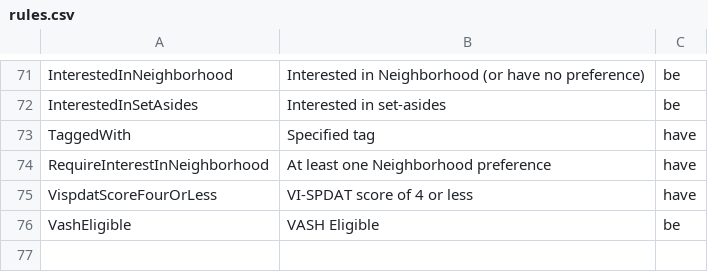
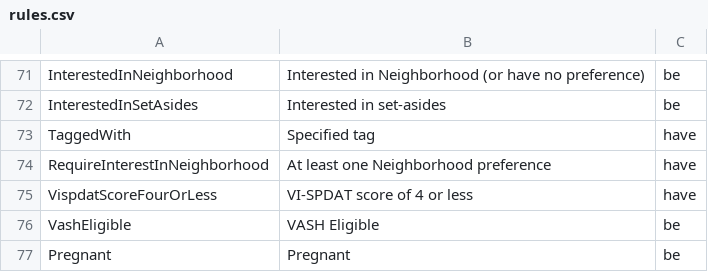
Before and after one commit to greenriver/boston-cas, a CSV file: db/rules.csv, drawn as a sheet; only a part is shown, gaps mark what is left out; the diff names each change by its address in the sheet, - before the commit and + after, or states it on an @@ line.

Commit message:
Add pregnant rule

```diff
--- a/db/rules.csv
+++ b/db/rules.csv
+row 77: Pregnant | Pregnant | be
```
Also changed, not shown: 4 other files.
